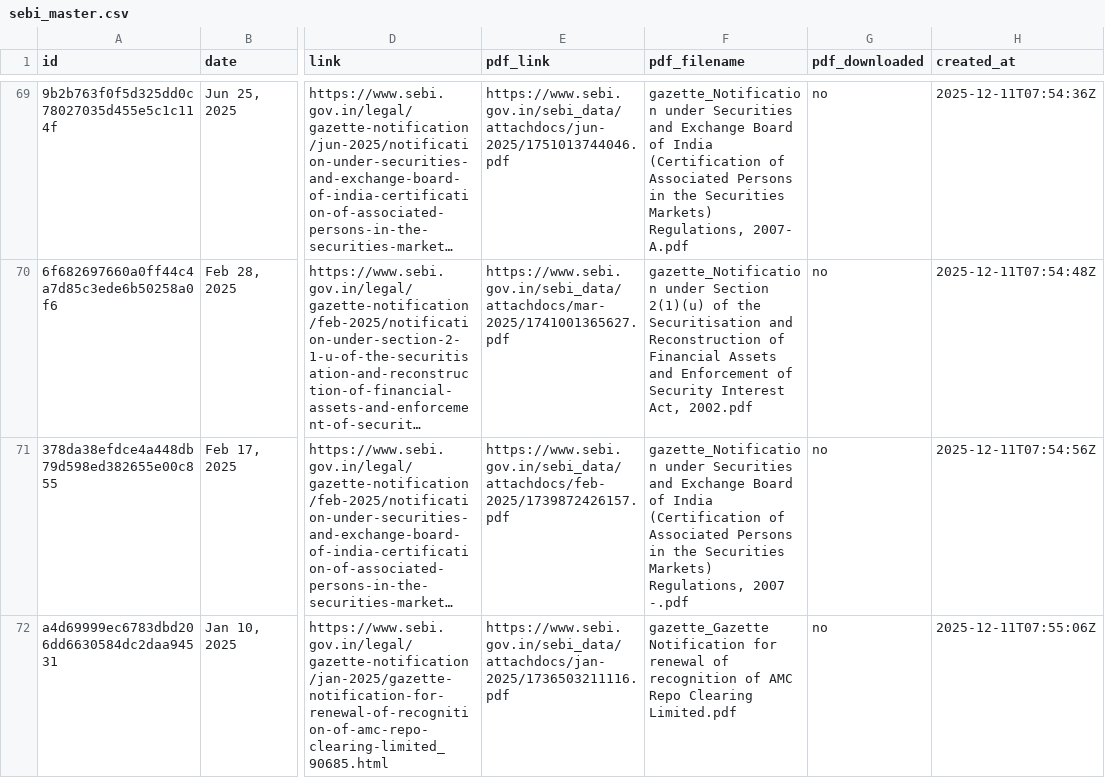
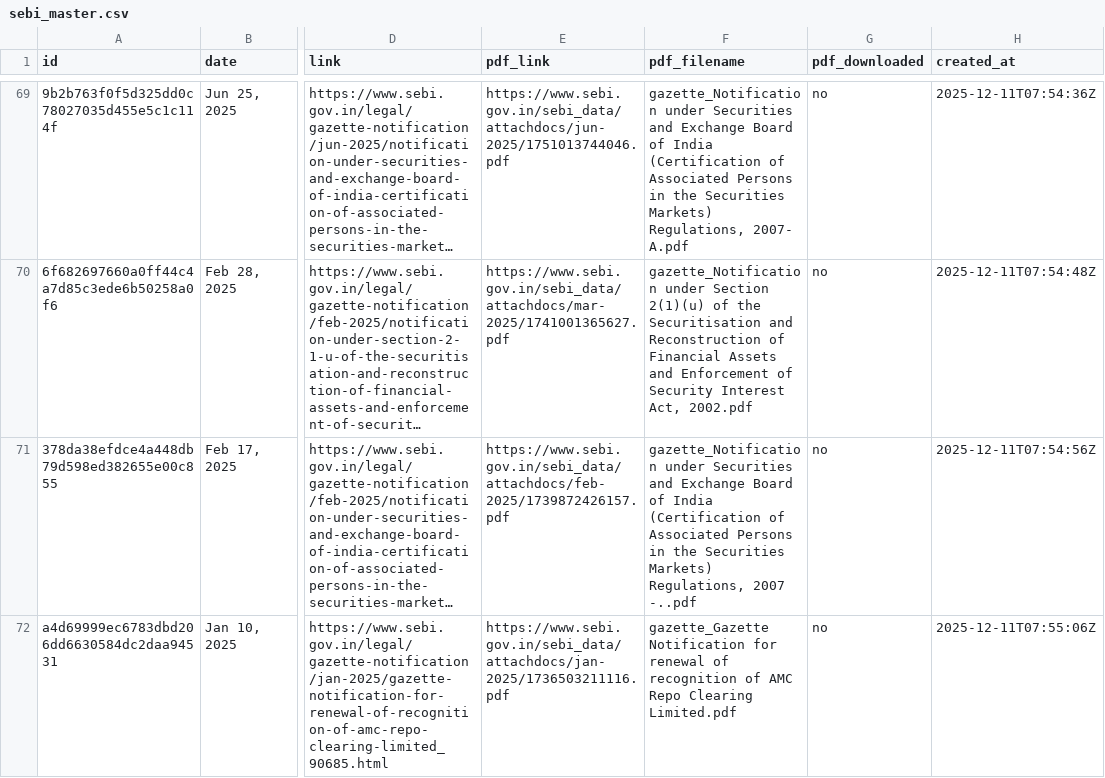
Before and after one commit to 1310-On-web/Sebi-update-notifier, a CSV file: sebi_master.csv, drawn as a sheet; only a part is shown, gaps mark what is left out; long unchanged cells end in …; the diff covers the shown part only; the diff names each change by its address in the sheet, - before the commit and + after, or states it on an @@ line.

```diff
--- a/sebi_master.csv
+++ b/sebi_master.csv
-F71 (pdf_filename): …Regulations, 2007 -.pdf
+F71 (pdf_filename): …Regulations, 2007 -..pdf
```
Also changed, not shown: 3 edited cells elsewhere in this file, 1 other file.
